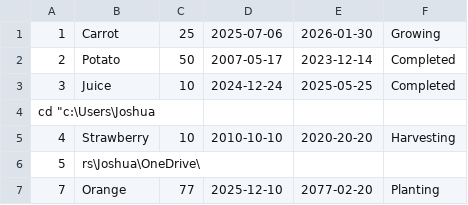
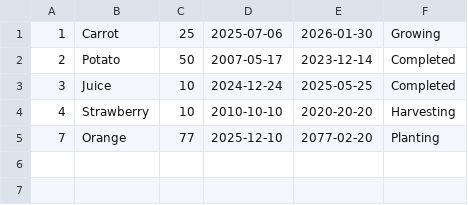
Before and after one commit to joshuavillamora/AgriNote, a CSV file: crops.csv, drawn as a sheet.

```diff
--- a/crops.csv
+++ b/crops.csv
@@ -3,5 +3,3 @@
 3,Juice,10,2024-12-24,2025-05-25,Completed
-cd "c:\Users\Joshua,,,,,
 4,Strawberry,10,2010-10-10,2020-20-20,Harvesting
-5,rs\Joshua\OneDrive\,,,,
 7,Orange,77,2025-12-10,2077-02-20,Planting
```
Also changed, not shown: 3 other files.
